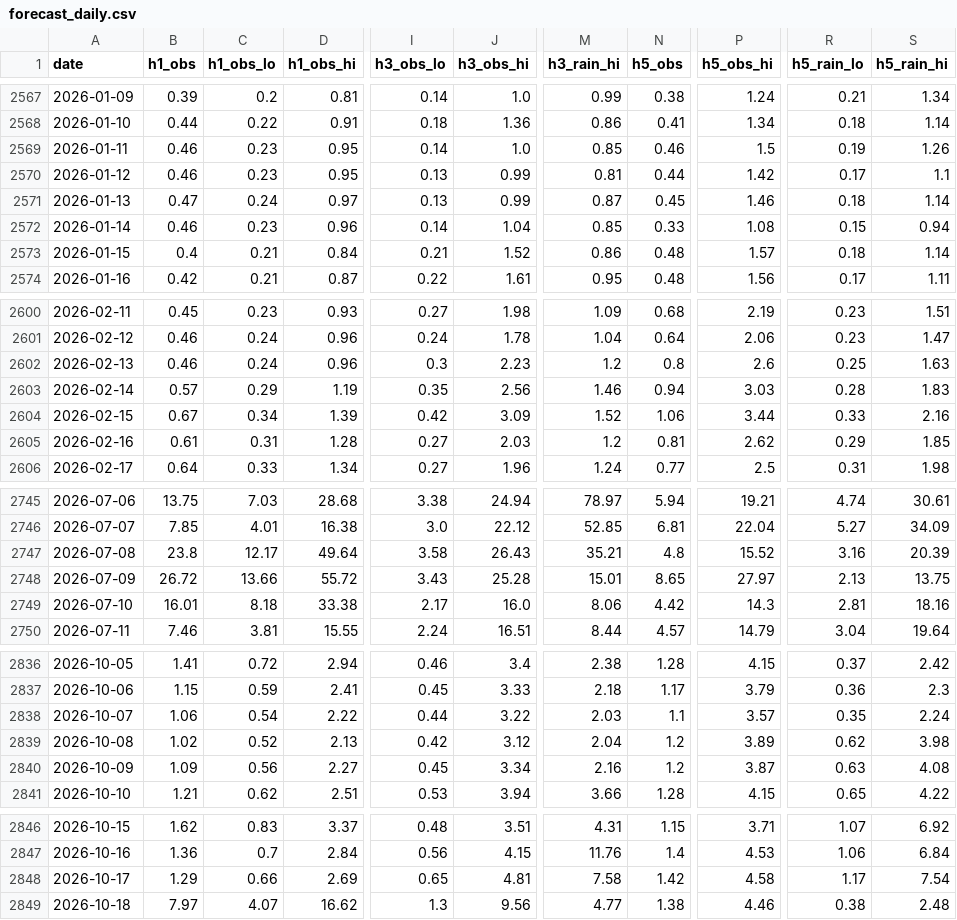
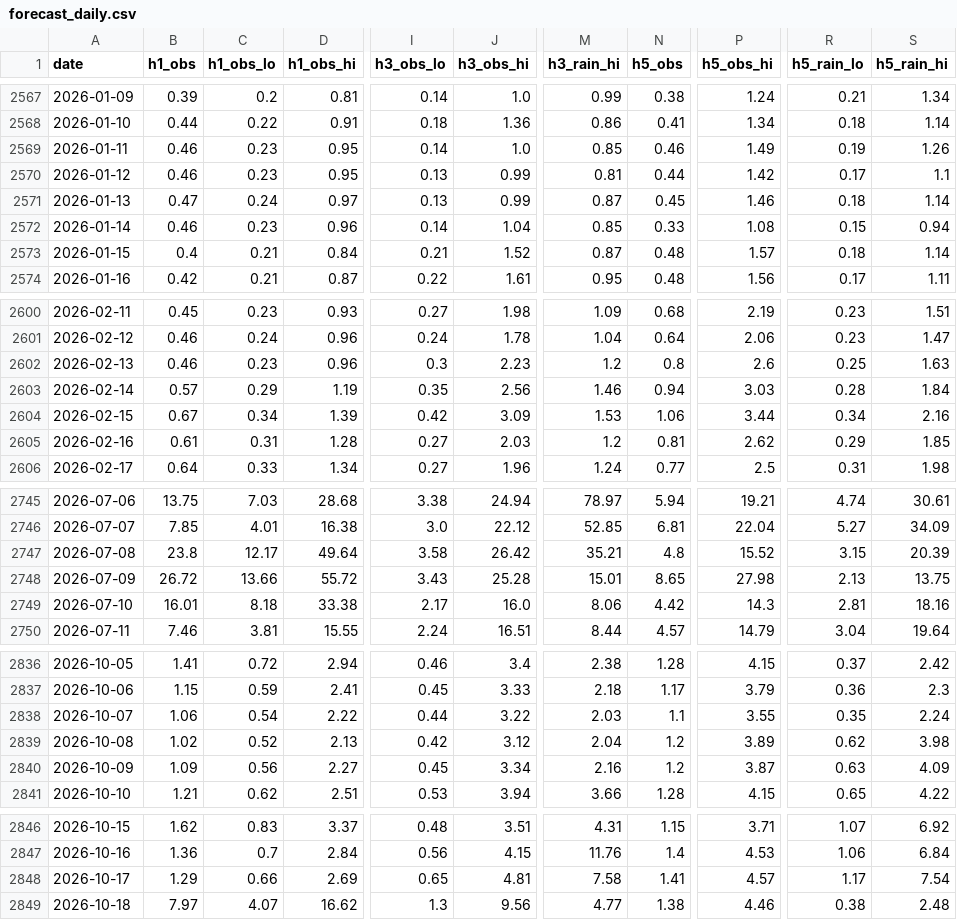
Before and after one commit to mimimmimi789/naerincheon-ss-dashboard, a CSV file: docs/forecast_daily.csv, drawn as a sheet; only a part is shown, gaps mark what is left out; the diff covers the shown part only; the diff names each change by its address in the sheet, - before the commit and + after, or states it on an @@ line.

```diff
--- a/docs/forecast_daily.csv
+++ b/docs/forecast_daily.csv
-P2569 (h5_obs_hi): 1.5
+P2569 (h5_obs_hi): 1.49
-M2573 (h3_rain_hi): 0.86
+M2573 (h3_rain_hi): 0.87
-C2602 (h1_obs_lo): 0.24
+C2602 (h1_obs_lo): 0.23
-S2603 (h5_rain_hi): 1.83
+S2603 (h5_rain_hi): 1.84
-M2604 (h3_rain_hi): 1.52
+M2604 (h3_rain_hi): 1.53
-R2604 (h5_rain_lo): 0.33
+R2604 (h5_rain_lo): 0.34
-J2747 (h3_obs_hi): 26.43
+J2747 (h3_obs_hi): 26.42
-R2747 (h5_rain_lo): 3.16
+R2747 (h5_rain_lo): 3.15
-P2748 (h5_obs_hi): 27.97
+P2748 (h5_obs_hi): 27.98
-P2838 (h5_obs_hi): 3.57
+P2838 (h5_obs_hi): 3.55
-S2840 (h5_rain_hi): 4.08
+S2840 (h5_rain_hi): 4.09
-N2848 (h5_obs): 1.42
+N2848 (h5_obs): 1.41
-P2848 (h5_obs_hi): 4.58
+P2848 (h5_obs_hi): 4.57
```
Also changed, not shown: 1 added row and 40 edited cells elsewhere in this file, data/live/kma_aws_rain.csv, data/live/wamis_stage_daily.csv, 10 other files.
